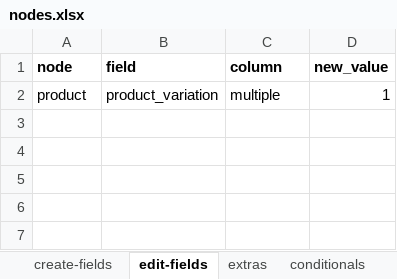
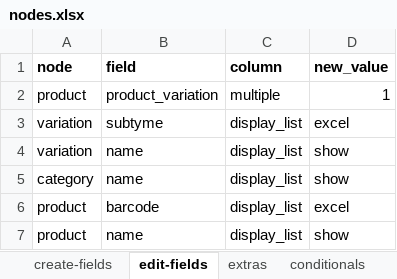
Before and after one commit to solunes/product, an Excel workbook: src/nodes.xlsx, sheet edit-fields, drawn as a sheet; values as stored, in another font and other column widths than the file's, no borders; the diff names each change by its address in the sheet, - before the commit and + after, or states it on an @@ line.

Commit message:
Correccion nodes

```diff
--- a/src/nodes.xlsx (sheet edit-fields)
+++ b/src/nodes.xlsx (sheet edit-fields)
+row 3: variation | subtyme | display_list | excel
+row 4: variation | name | display_list | show
+row 5: category | name | display_list | show
+row 6: product | barcode | display_list | excel
+row 7: product | name | display_list | show
```
Also changed, not shown: 1 other file.
